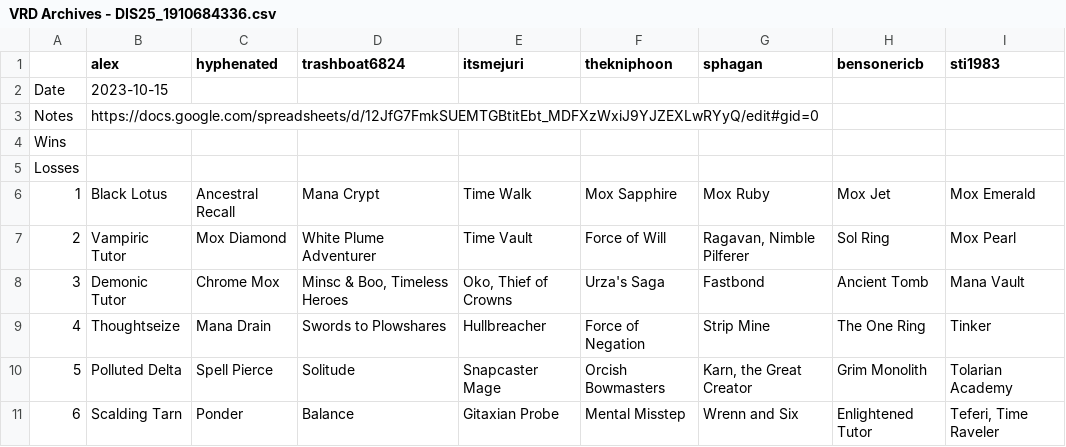
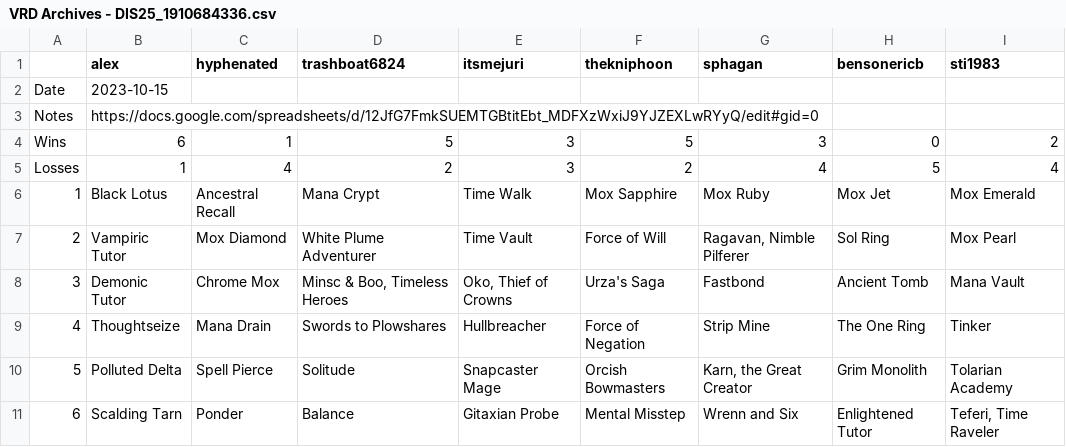
Before and after one commit to katerberg/9th-seed, a CSV file: drafts/VRD Archives - DIS25_1910684336.csv, drawn as a sheet; only a part is shown.

```diff
--- a/drafts/VRD Archives - DIS25_1910684336.csv
+++ b/drafts/VRD Archives - DIS25_1910684336.csv
@@ -3,4 +3,4 @@ Date,2023-10-15,,,,,,,
 Notes,https://docs.google.com/spreadsheets/d/12JfG7FmkSUEMTGBtitEbt_MDFXzWxiJ9YJZEXLwRYyQ/edit#gid=0,,,,,,,
-Wins,,,,,,,,
-Losses,,,,,,,,
+Wins,6,1,5,3,5,3,0,2
+Losses,1,4,2,3,2,4,5,4
 1,Black Lotus,Ancestral Recall,Mana Crypt,Time Walk,Mox Sapphire,Mox Ruby,Mox Jet,Mox Emerald
```
Also changed, not shown: drafts/VRD Archives - DIS26_1918971365.csv.
